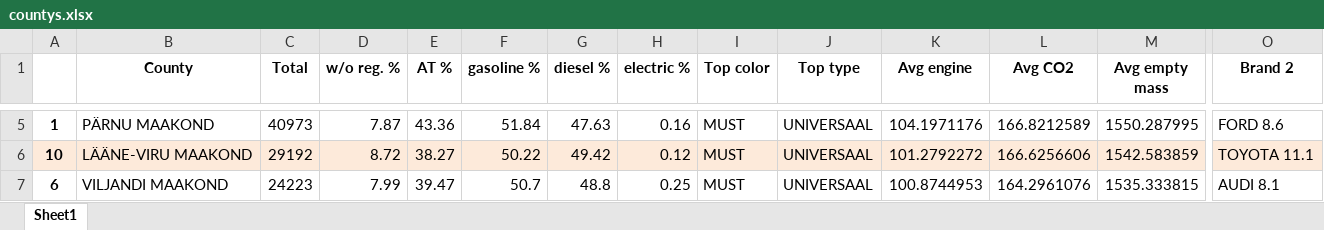
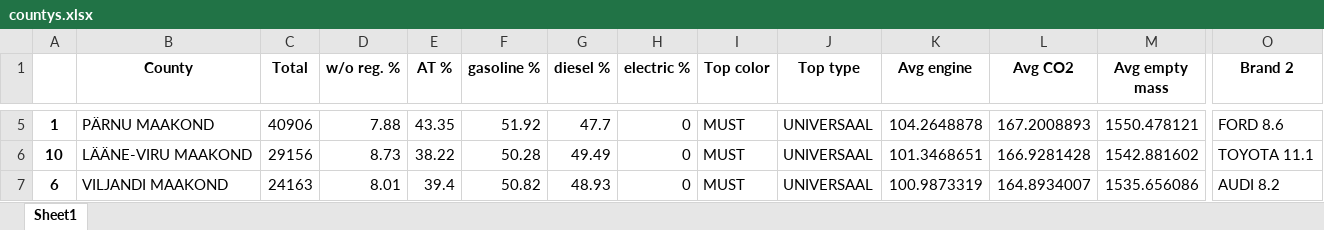
Before and after one commit to Rapur101/IDS2020Project, an Excel workbook: data/countys.xlsx, sheet Sheet1, drawn as a sheet; only a part is shown, gaps mark what is left out; values as stored, in another font and other column widths than the file's, no borders; the diff covers the shown part only; the diff names each change by its address in the sheet, - before the commit and + after, or states it on an @@ line.

```diff
--- a/data/countys.xlsx (sheet Sheet1)
+++ b/data/countys.xlsx (sheet Sheet1)
-C5 (Total): 40973
+C5 (Total): 40906
-D5 (w/o reg. %): 7.87
+D5 (w/o reg. %): 7.88
-E5 (AT %): 43.36
+E5 (AT %): 43.35
-F5 (gasoline %): 51.84
+F5 (gasoline %): 51.92
-G5 (diesel %): 47.63
+G5 (diesel %): 47.7
-H5 (electric %): 0.16
+H5 (electric %): 0
-K5 (Avg engine): 104.1971176
+K5 (Avg engine): 104.2648878
-L5 (Avg CO2): 166.8212589
+L5 (Avg CO2): 167.2008893
-M5 (Avg empty mass): 1550.287995
+M5 (Avg empty mass): 1550.478121
-A6:O6 fill: #FDEADA
+A6:O6 fill: none
-C6 (Total): 29192
+C6 (Total): 29156
-D6 (w/o reg. %): 8.72
+D6 (w/o reg. %): 8.73
-E6 (AT %): 38.27
+E6 (AT %): 38.22
-F6 (gasoline %): 50.22
+F6 (gasoline %): 50.28
-G6 (diesel %): 49.42
+G6 (diesel %): 49.49
-H6 (electric %): 0.12
+H6 (electric %): 0
-K6 (Avg engine): 101.2792272
+K6 (Avg engine): 101.3468651
-L6 (Avg CO2): 166.6256606
+L6 (Avg CO2): 166.9281428
-M6 (Avg empty mass): 1542.583859
+M6 (Avg empty mass): 1542.881602
-C7 (Total): 24223
+C7 (Total): 24163
-D7 (w/o reg. %): 7.99
+D7 (w/o reg. %): 8.01
-E7 (AT %): 39.47
+E7 (AT %): 39.4
-F7 (gasoline %): 50.7
+F7 (gasoline %): 50.82
-G7 (diesel %): 48.8
+G7 (diesel %): 48.93
-H7 (electric %): 0.25
+H7 (electric %): 0
-K7 (Avg engine): 100.8744953
+K7 (Avg engine): 100.9873319
-L7 (Avg CO2): 164.2961076
+L7 (Avg CO2): 164.8934007
-M7 (Avg empty mass): 1535.333815
+M7 (Avg empty mass): 1535.656086
-O7 (Brand 2): AUDI 8.1
+O7 (Brand 2): AUDI 8.2
```
Also changed, not shown: 132 edited cells and cell formats elsewhere in this sheet, 2 other files.
